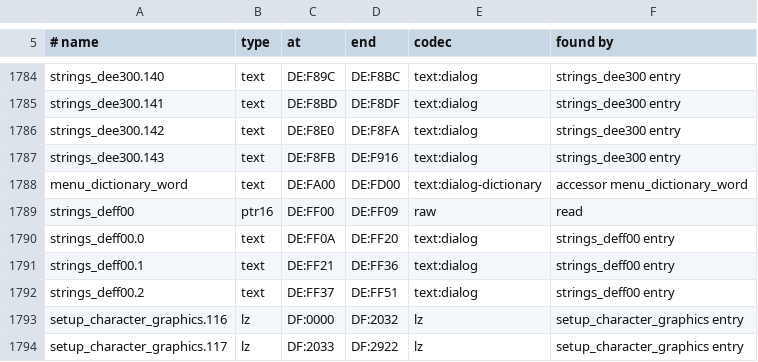
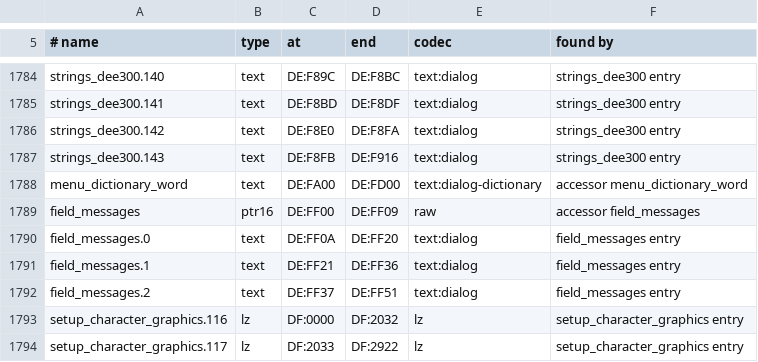
Before and after one commit to zdiemer/chrono-trigger-reimplemented, a TSV file: re/assets.tsv, drawn as a sheet; only a part is shown, gaps mark what is left out.

Commit message:
Field: the chest messages' table named in field_data.h, so the catalogue finds it by its accessor rather than a read no movie makes

```diff
--- a/re/assets.tsv
+++ b/re/assets.tsv
@@ -1788,6 +1788,6 @@ strings_dee300.143	text	DE:F8FB	DE:F916	text:dialog	strings_dee300 entry
 menu_dictionary_word	text	DE:FA00	DE:FD00	text:dialog-dictionary	accessor menu_dictionary_word
-strings_deff00	ptr16	DE:FF00	DE:FF09	raw	read
-strings_deff00.0	text	DE:FF0A	DE:FF20	text:dialog	strings_deff00 entry
-strings_deff00.1	text	DE:FF21	DE:FF36	text:dialog	strings_deff00 entry
-strings_deff00.2	text	DE:FF37	DE:FF51	text:dialog	strings_deff00 entry
+field_messages	ptr16	DE:FF00	DE:FF09	raw	accessor field_messages
+field_messages.0	text	DE:FF0A	DE:FF20	text:dialog	field_messages entry
+field_messages.1	text	DE:FF21	DE:FF36	text:dialog	field_messages entry
+field_messages.2	text	DE:FF37	DE:FF51	text:dialog	field_messages entry
 setup_character_graphics.116	lz	DF:0000	DF:2032	lz	setup_character_graphics entry
```
Also changed, not shown: 3 other files.
